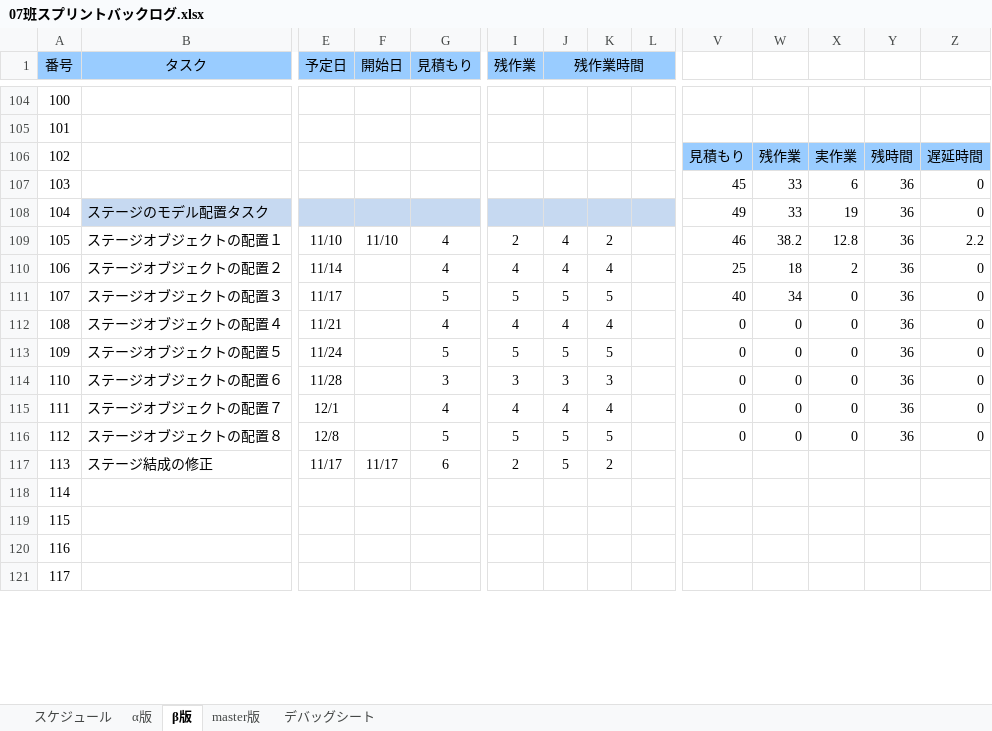
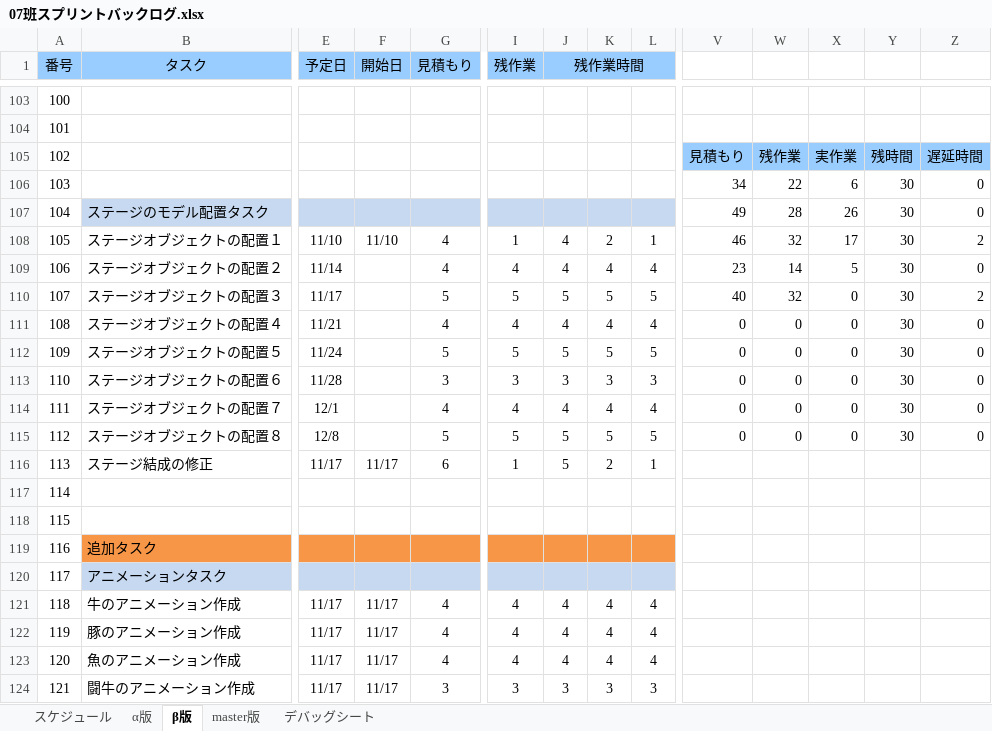
Before and after one commit to H29LatterPeriodTeam07/team07, an Excel workbook: タスク/07班スプリントバックログ.xlsx, sheet β版, drawn as a sheet; only a part is shown, gaps mark what is left out; values as stored, in another font and other column widths than the file's, no borders; charts and pictures and conditional formats not drawn; removed rows and columns are numbered as before the commit, all else as after; rows hold the shown columns only; the diff covers the shown part only; the diff names each change by its address in the sheet, - before the commit and + after, or states it on an @@ line.

```diff
--- a/タスク/07班スプリントバックログ.xlsx (sheet β版)
+++ b/タスク/07班スプリントバックログ.xlsx (sheet β版)
-V106: 45
+V106: 34
-W106: 33
+W106: 22
-Y106:Y115: 36
+Y106:Y115: 30
-W107: 33
+W107: 28
-X107: 19
+X107: 26
-I108 (残作業): 2
+I108 (残作業): 1
-L108: (empty)
+L108: 1
-W108: 38.2
+W108: 32
-X108: 12.8
+X108: 17
-Z108: 2.2
+Z108: 2
-L109: (empty)
+L109: 4
-V109: 25
+V109: 23
-W109: 18
+W109: 14
-X109: 2
+X109: 5
-L110: (empty)
+L110: 5
-W110: 34
+W110: 32
-Z110: 0
+Z110: 2
-L111: (empty)
+L111: 4
-L112: (empty)
+L112: 5
-L113: (empty)
+L113: 3
-L114: (empty)
+L114: 4
-L115: (empty)
+L115: 5
-I116 (残作業): 2
+I116 (残作業): 1
-L116: (empty)
+L116: 1
-row 120: 116
-row 121: 117
+row 119: 116 | 追加タスク
+row 120: 117 | アニメーションタスク
+row 121: 118 | 牛のアニメーション作成 | 11/17 | 11/17 | 4 | 4 | 4 | 4 | 4
+row 122: 119 | 豚のアニメーション作成 | 11/17 | 11/17 | 4 | 4 | 4 | 4 | 4
+row 123: 120 | 魚のアニメーション作成 | 11/17 | 11/17 | 4 | 4 | 4 | 4 | 4
+row 124: 121 | 闘牛のアニメーション作成 | 11/17 | 11/17 | 3 | 3 | 3 | 3 | 3
```
Also changed, not shown: 3 added rows, 3 removed rows, 94 edited cells and row numbers in column A elsewhere in this sheet, formulas that keep their value, charts or pictures, 9 other files.
